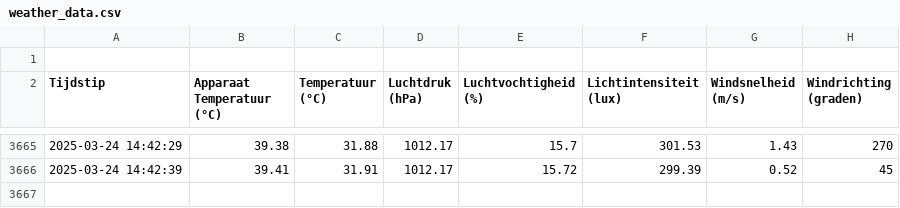
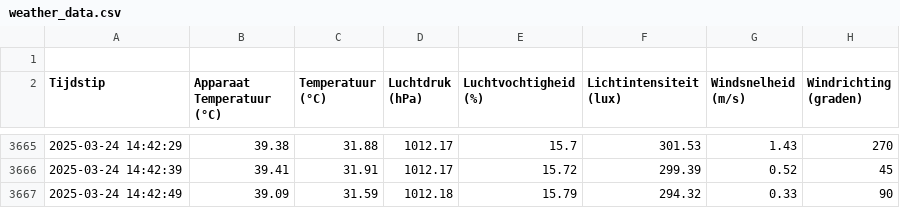
Before and after one commit to JohnaaQS/ICT-projecten, a CSV file: Programma/weather_data.csv, drawn as a sheet; only a part is shown, gaps mark what is left out; the diff names each change by its address in the sheet, - before the commit and + after, or states it on an @@ line.

Commit message:
auto update 2025-03-24 14:42:49

```diff
--- a/Programma/weather_data.csv
+++ b/Programma/weather_data.csv
+row 3667: 2025-03-24 14:42:49 | 39.09 | 31.59 | 1012.18 | 15.79 | 294.32 | 0.33 | 90
```
